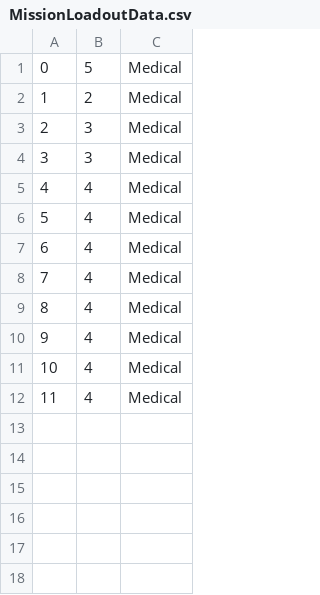
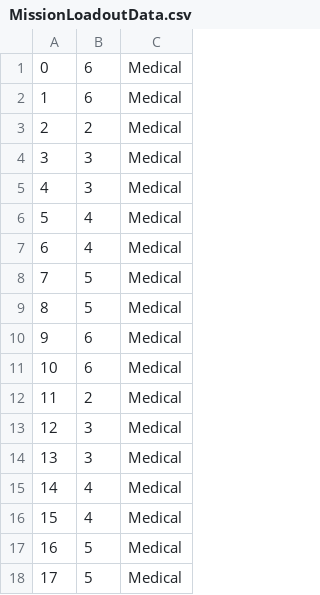
Before and after one commit to belven/SurvivalTest, a CSV file: Source/Tables/MissionLoadoutData.csv, drawn as a sheet; removed rows and columns are numbered as before the commit, all else as after; the diff names each change by its address in the sheet, - before the commit and + after, or states it on an @@ line.

```diff
--- a/Source/Tables/MissionLoadoutData.csv
+++ b/Source/Tables/MissionLoadoutData.csv
-B1: 5
+B1: 6
+row 2: 1 | 6 | Medical
@@ column A renumbered between rows 3 and 16 @@
+row 8: 7 | 5 | Medical
+row 9: 8 | 5 | Medical
+row 10: 9 | 6 | Medical
+row 11: 10 | 6 | Medical
+row 12: 11 | 2 | Medical
+row 13: 12 | 3 | Medical
+row 14: 13 | 3 | Medical
-row 9: 8 | 4 | Medical
-row 10: 9 | 4 | Medical
-row 11: 10 | 4 | Medical
-row 12: 11 | 4 | Medical
+row 17: 16 | 5 | Medical
+row 18: 17 | 5 | Medical
```
Also changed, not shown: Source/Tables/ContainerData.csv, Source/Tables/InstanceItemData.csv, 18 other files.
